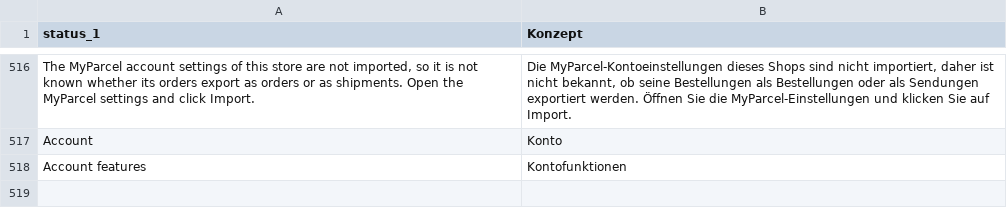
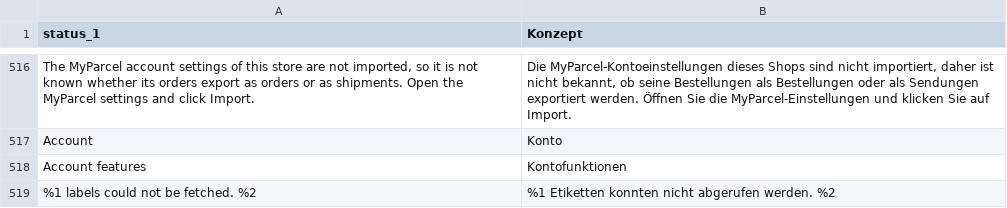
Before and after one commit to myparcelnl/magento, a CSV file: i18n/de_DE.csv, drawn as a sheet; only a part is shown, gaps mark what is left out; the diff names each change by its address in the sheet, - before the commit and + after, or states it on an @@ line.

```diff
--- a/i18n/de_DE.csv
+++ b/i18n/de_DE.csv
+row 519: %1 labels could not be fetched. %2 | %1 Etiketten konnten nicht abgerufen werden. %2
```
Also changed, not shown: i18n/da_DK.csv, i18n/fr_FR.csv, 6 other files.
